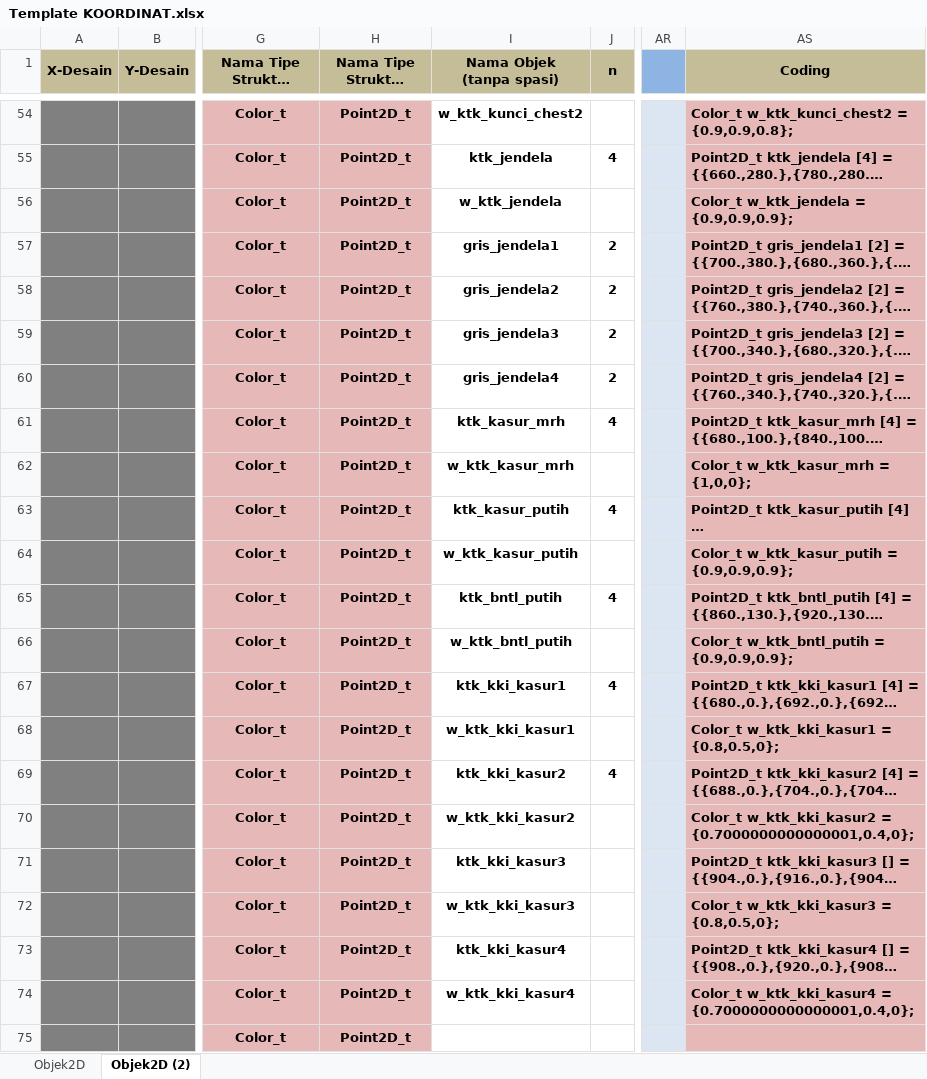
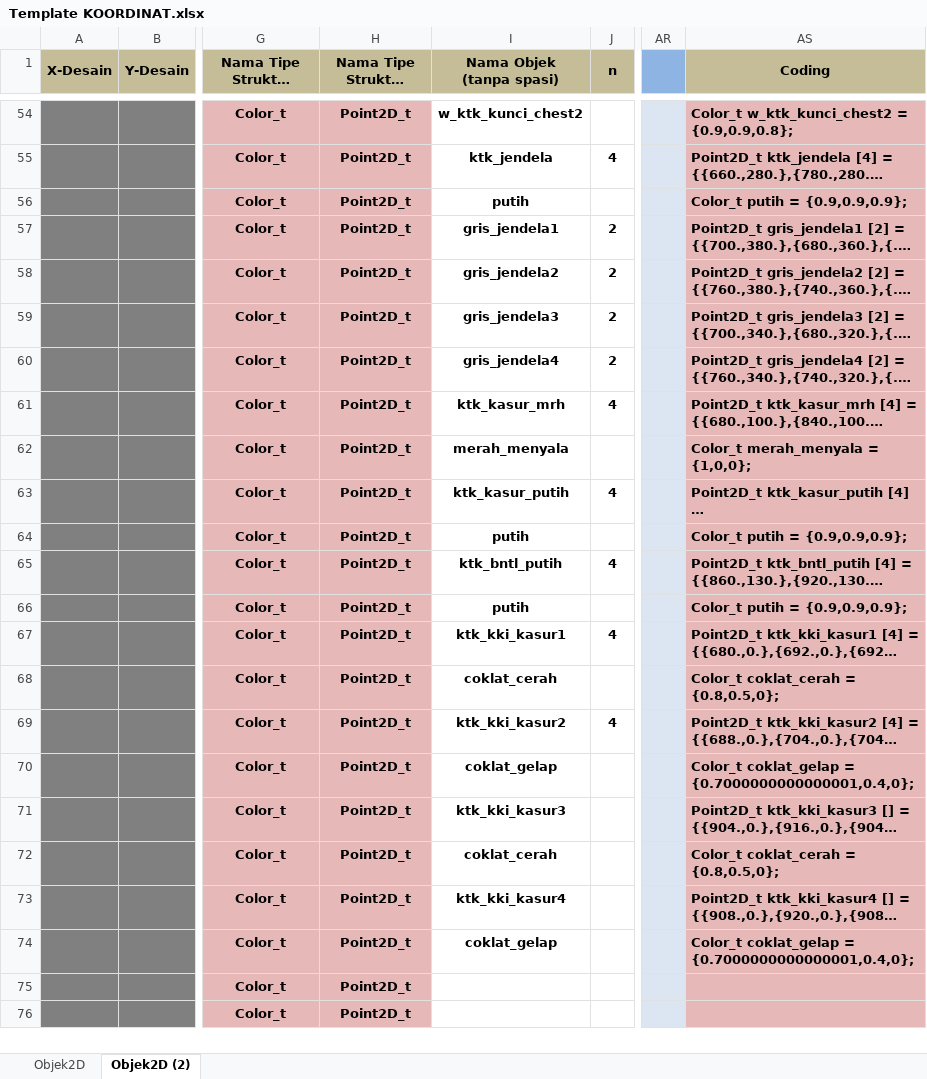
Before and after one commit to AchmadMuafiTaufiqurrochman/OPENGL, an Excel workbook: Template KOORDINAT.xlsx, sheet Objek2D (2), drawn as a sheet; only a part is shown, gaps mark what is left out; the shorter side is filled out with more unchanged rows; long unchanged cells end in …; values as stored, in another font and other column widths than the file's, no borders; conditional formats not drawn; the diff covers the shown part only; the diff names each change by its address in the sheet, - before the commit and + after, or states it on an @@ line.

```diff
--- a/Template KOORDINAT.xlsx (sheet Objek2D (2))
+++ b/Template KOORDINAT.xlsx (sheet Objek2D (2))
-I56 (Nama Objek (tanpa spasi)): w_ktk_jendela
+I56 (Nama Objek (tanpa spasi)): putih
-AS56 (Coding): Color_t w_ktk_jendela = {0.9,0.9,0.9};
+AS56 (Coding): Color_t putih = {0.9,0.9,0.9};
-I62 (Nama Objek (tanpa spasi)): w_ktk_kasur_mrh
+I62 (Nama Objek (tanpa spasi)): merah_menyala
-AS62 (Coding): Color_t w_ktk_kasur_mrh = {1,0,0};
+AS62 (Coding): Color_t merah_menyala = {1,0,0};
-I64 (Nama Objek (tanpa spasi)): w_ktk_kasur_putih
+I64 (Nama Objek (tanpa spasi)): putih
-AS64 (Coding): Color_t w_ktk_kasur_putih = {0.9,0.9,0.9};
+AS64 (Coding): Color_t putih = {0.9,0.9,0.9};
-I66 (Nama Objek (tanpa spasi)): w_ktk_bntl_putih
+I66 (Nama Objek (tanpa spasi)): putih
-AS66 (Coding): Color_t w_ktk_bntl_putih = {0.9,0.9,0.9};
+AS66 (Coding): Color_t putih = {0.9,0.9,0.9};
-I68 (Nama Objek (tanpa spasi)): w_ktk_kki_kasur1
+I68 (Nama Objek (tanpa spasi)): coklat_cerah
-AS68 (Coding): Color_t w_ktk_kki_kasur1 = {0.8,0.5,0};
+AS68 (Coding): Color_t coklat_cerah = {0.8,0.5,0};
-I70 (Nama Objek (tanpa spasi)): w_ktk_kki_kasur2
+I70 (Nama Objek (tanpa spasi)): coklat_gelap
-AS70 (Coding): Color_t w_ktk_kki_kasur2 = {0.7000000000000001,0.4,0};
+AS70 (Coding): Color_t coklat_gelap = {0.7000000000000001,0.4,0};
-I72 (Nama Objek (tanpa spasi)): w_ktk_kki_kasur3
+I72 (Nama Objek (tanpa spasi)): coklat_cerah
-AS72 (Coding): Color_t w_ktk_kki_kasur3 = {0.8,0.5,0};
+AS72 (Coding): Color_t coklat_cerah = {0.8,0.5,0};
-I74 (Nama Objek (tanpa spasi)): w_ktk_kki_kasur4
+I74 (Nama Objek (tanpa spasi)): coklat_gelap
-AS74 (Coding): Color_t w_ktk_kki_kasur4 = {0.7000000000000001,0.4,0};
+AS74 (Coding): Color_t coklat_gelap = {0.7000000000000001,0.4,0};
```
Also changed, not shown: 62 edited cells elsewhere in this sheet, 2 other files.
